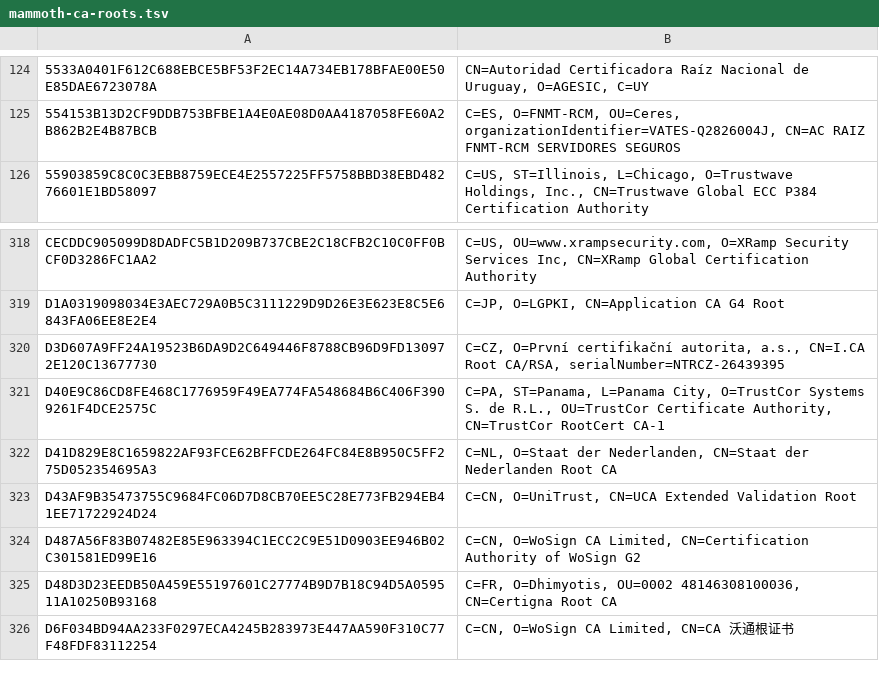
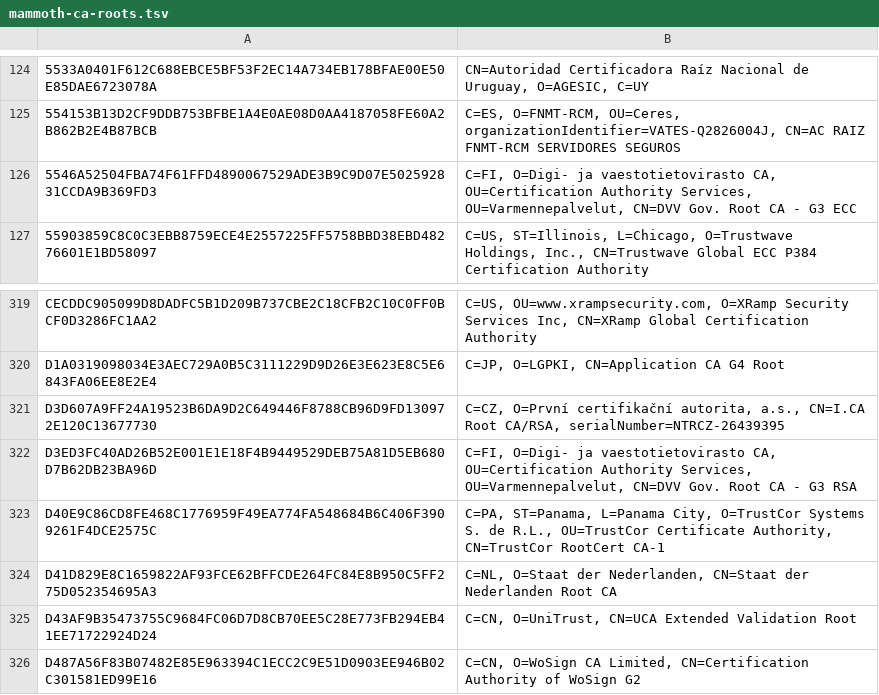
Before and after one commit to sectigo/CTLogs-AcceptedRoots, a TSV file: tsv/mammoth-ca-roots.tsv, drawn as a sheet; only a part is shown, gaps mark what is left out; the shorter side is filled out with more unchanged rows; the diff names each change by its address in the sheet, - before the commit and + after, or states it on an @@ line.

```diff
--- a/tsv/mammoth-ca-roots.tsv
+++ b/tsv/mammoth-ca-roots.tsv
+row 126: 5546A52504FBA74F61FFD4890067529ADE3B9C9D07E502592831CCDA9B369FD3 | C=FI, O=Digi- ja vaestotietovirasto CA, OU=Certification Authority Services, OU=Varmennepalvelut, CN=DVV Gov. Root CA - G3 ECC
+row 322: D3ED3FC40AD26B52E001E1E18F4B9449529DEB75A81D5EB680D7B62DB23BA96D | C=FI, O=Digi- ja vaestotietovirasto CA, OU=Certification Authority Services, OU=Varmennepalvelut, CN=DVV Gov. Root CA - G3 RSA
```
Also changed, not shown: tsv/dodo-ca-roots.tsv, tsv/sabre-ca-roots.tsv, 3 other files.
